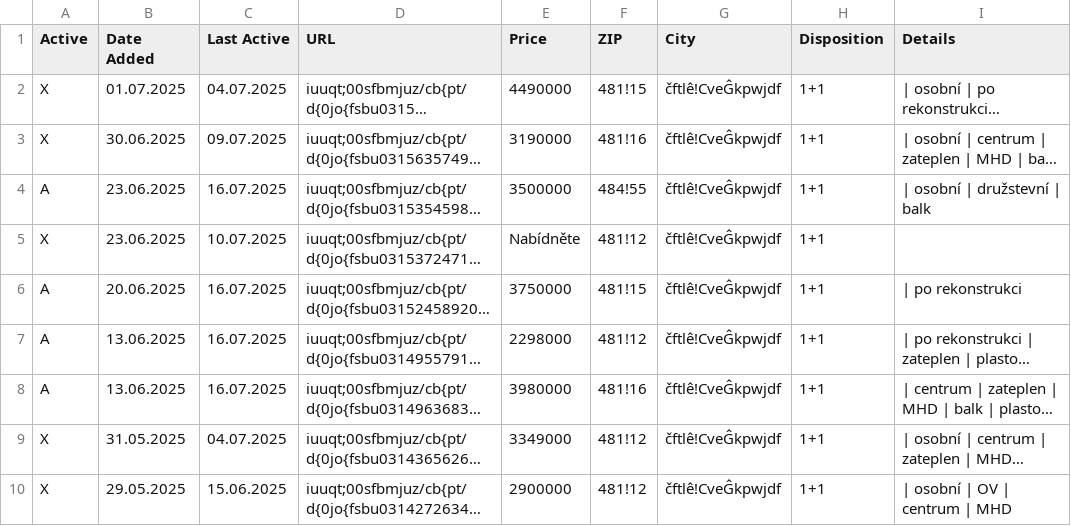
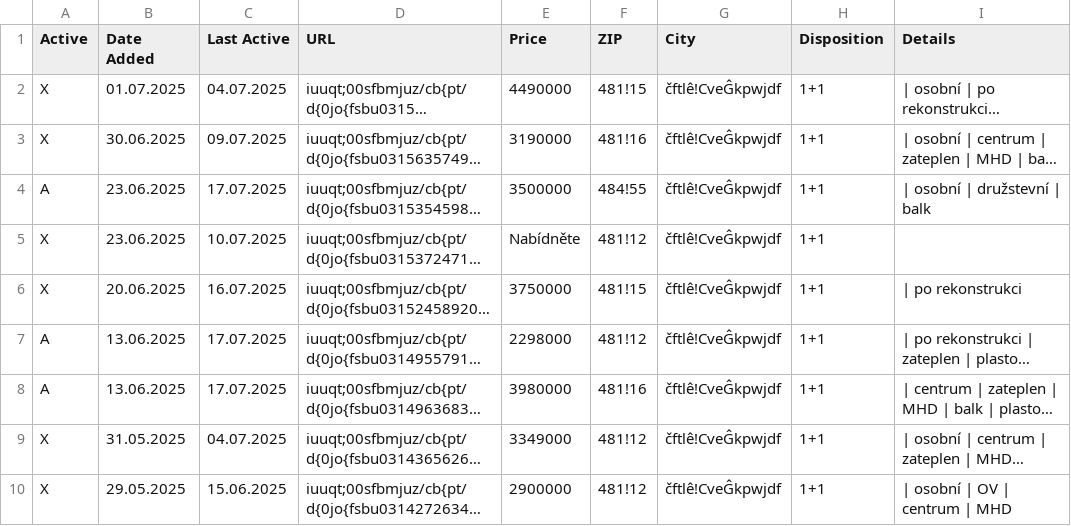
Before and after one commit to zahapat/real-watchdog, a CSV file: database/prodej_1+1.csv, drawn as a sheet; only a part is shown; long unchanged cells end in …; the diff names each change by its address in the sheet, - before the commit and + after, or states it on an @@ line.

Commit message:
[refactor]: Update database via automated action

```diff
--- a/database/prodej_1+1.csv
+++ b/database/prodej_1+1.csv
-C4 (Last Active): 16.07.2025
+C4 (Last Active): 17.07.2025
-A6 (Active): A
+A6 (Active): X
-C7:C8 (Last Active): 16.07.2025
+C7:C8 (Last Active): 17.07.2025
```
Also changed, not shown: database/prodej_1+kk.csv, database/prodej_2+1.csv, 9 other files.
